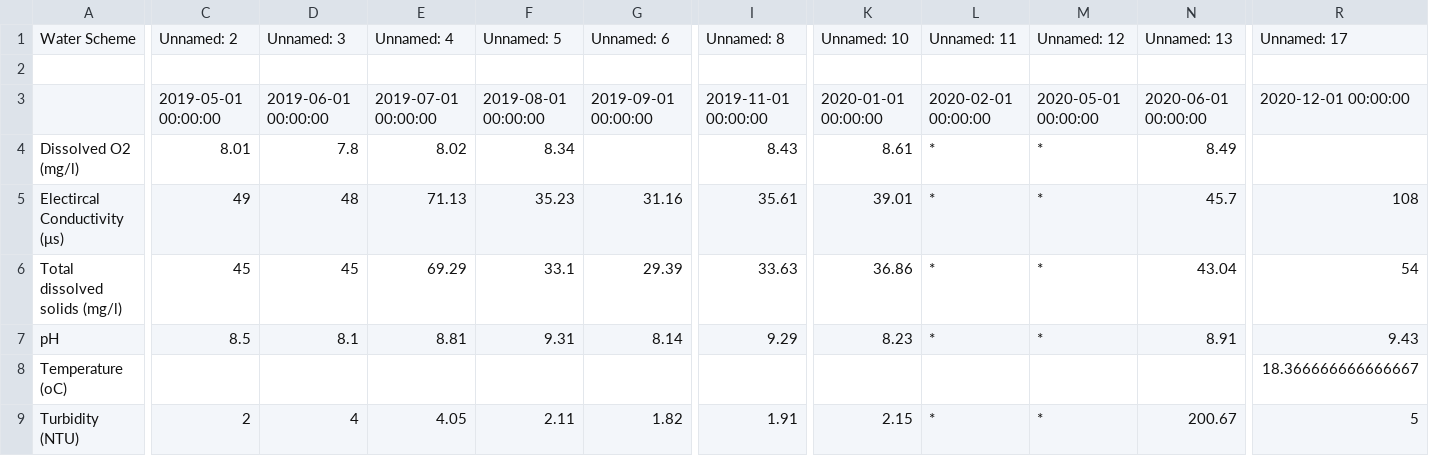
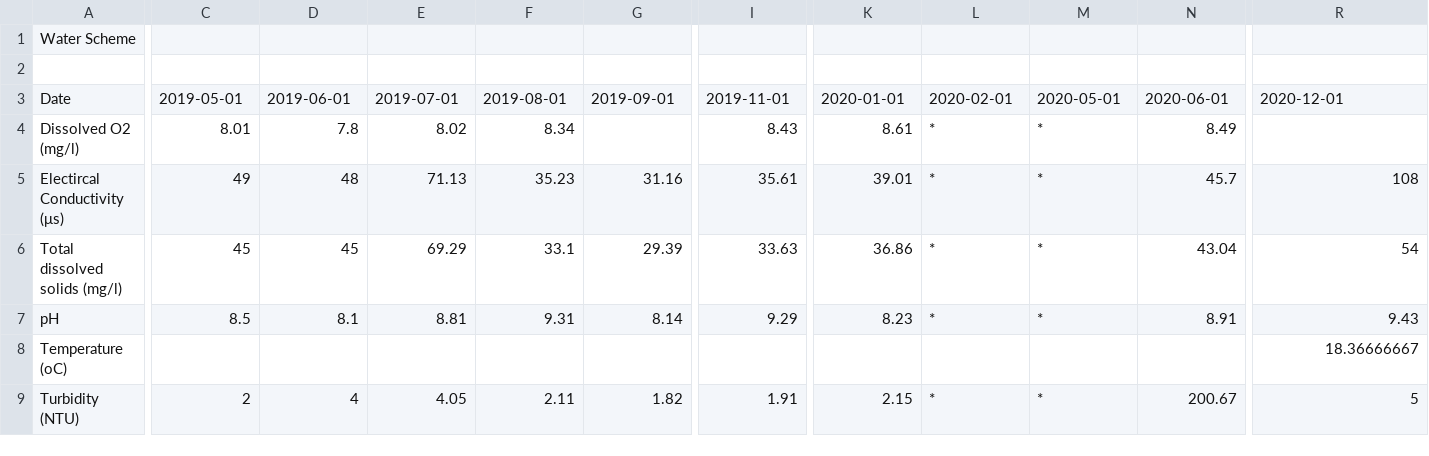
Before and after one commit to Dilshi-1997/WMS-test, a CSV file: Kuballoluwa- Pudalu Oya.csv, drawn as a sheet; only a part is shown, gaps mark what is left out; removed rows and columns are numbered as before the commit, all else as after; rows hold the shown columns only; the diff covers the shown part only; the diff names each change by its address in the sheet, - before the commit and + after, or states it on an @@ line.

```diff
--- a/Kuballoluwa- Pudalu Oya.csv
+++ b/Kuballoluwa- Pudalu Oya.csv
-C1: Unnamed: 2
+C1: (empty)
-D1: Unnamed: 3
+D1: (empty)
-E1: Unnamed: 4
+E1: (empty)
-F1: Unnamed: 5
+F1: (empty)
-G1: Unnamed: 6
+G1: (empty)
-I1: Unnamed: 8
+I1: (empty)
-K1: Unnamed: 10
+K1: (empty)
-L1: Unnamed: 11
+L1: (empty)
-M1: Unnamed: 12
+M1: (empty)
-N1: Unnamed: 13
+N1: (empty)
-R1: Unnamed: 17
+R1: (empty)
-row 3:  | 2019-05-01 00:00:00 | 2019-06-01 00:00:00 | 2019-07-01 00:00:00 | 2019-08-01 00:00:00 | 2019-09-01 00:00:00 | 2019-11-01 00:00:00 | 2020-01-01 00:00:00 | 2020-02-01 00:00:00 | 2020-05-01 00:00:00 | 2020-06-01 00:00:00 | 2020-12-01 00:00:00
+row 3: Date | 2019-05-01 | 2019-06-01 | 2019-07-01 | 2019-08-01 | 2019-09-01 | 2019-11-01 | 2020-01-01 | 2020-02-01 | 2020-05-01 | 2020-06-01 | 2020-12-01
-R8: 18.366666666666667
+R8: 18.36666667
```
Also changed, not shown: 16 edited cells elsewhere in this file, Devisiripura.csv, Gampola-Ambuluwawa (new location).csv, 13 other files.
